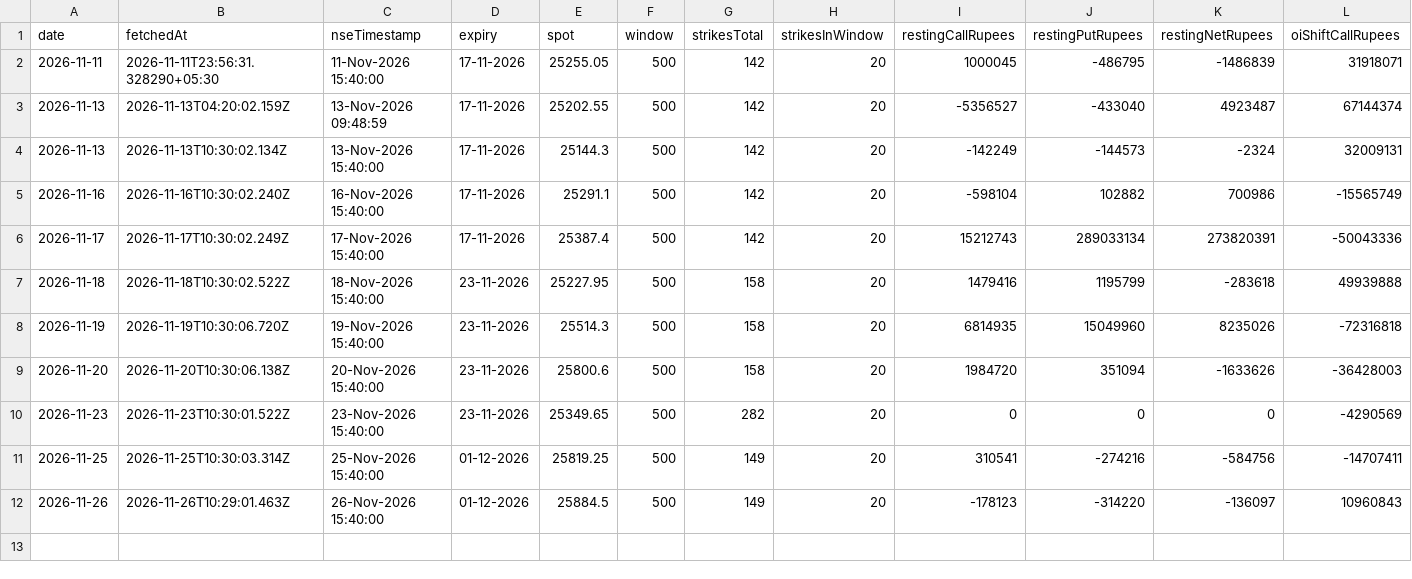
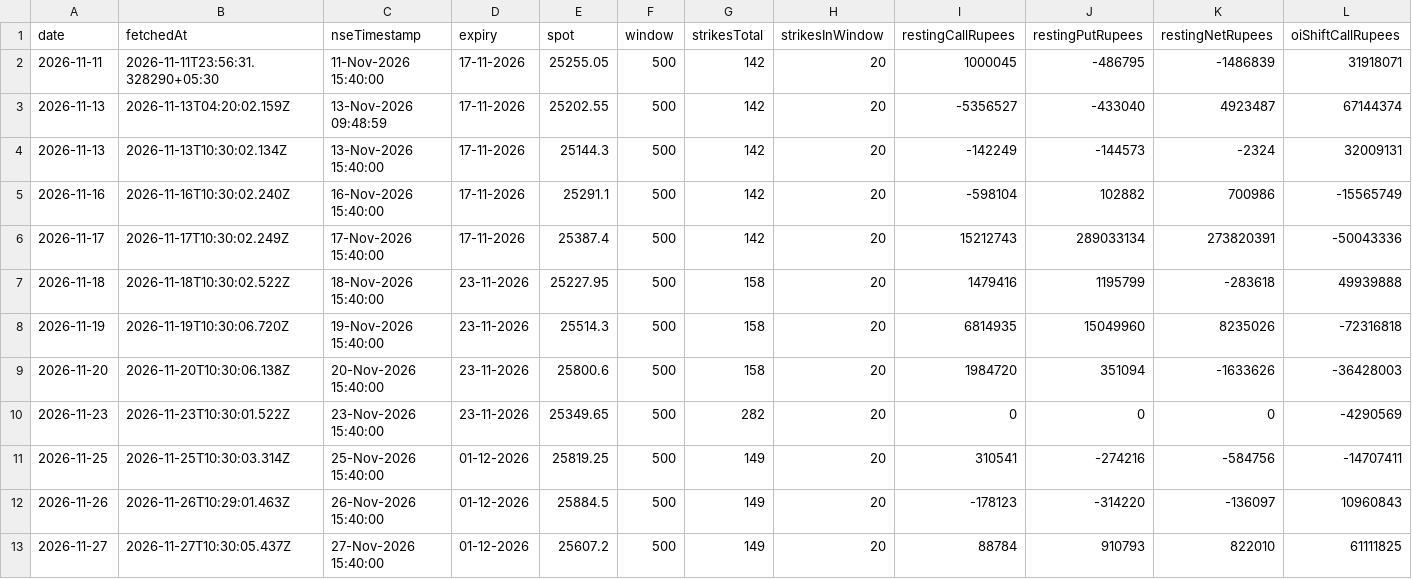
Before and after one commit to shivaraj-arch/niftyanalytica, a CSV file: data/option-flow/metrics.csv, drawn as a sheet; only a part is shown; rows hold the shown columns only; the diff names each change by its address in the sheet, - before the commit and + after, or states it on an @@ line.

```diff
--- a/data/option-flow/metrics.csv
+++ b/data/option-flow/metrics.csv
+row 13: 2026-11-27 | 2026-11-27T10:30:05.437Z | 27-Nov-2026 15:40:00 | 01-12-2026 | 25607.2 | 500 | 149 | 20 | 88784 | 910793 | 822010 | 61111825
```
Also changed, not shown: data/option-flow/strikes-2026-11.csv.
